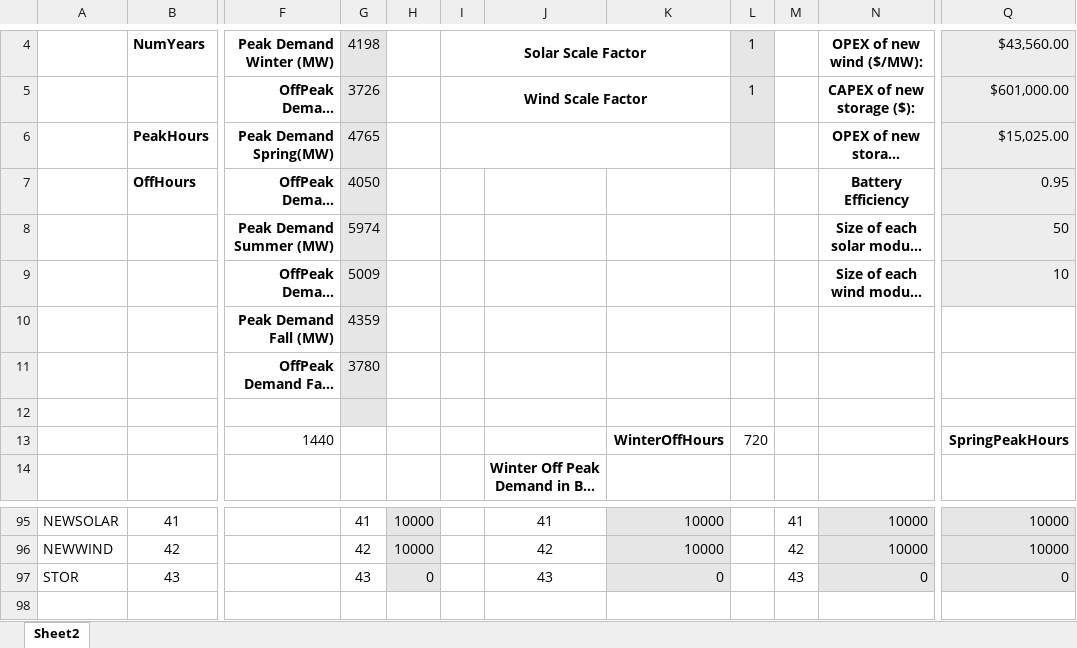
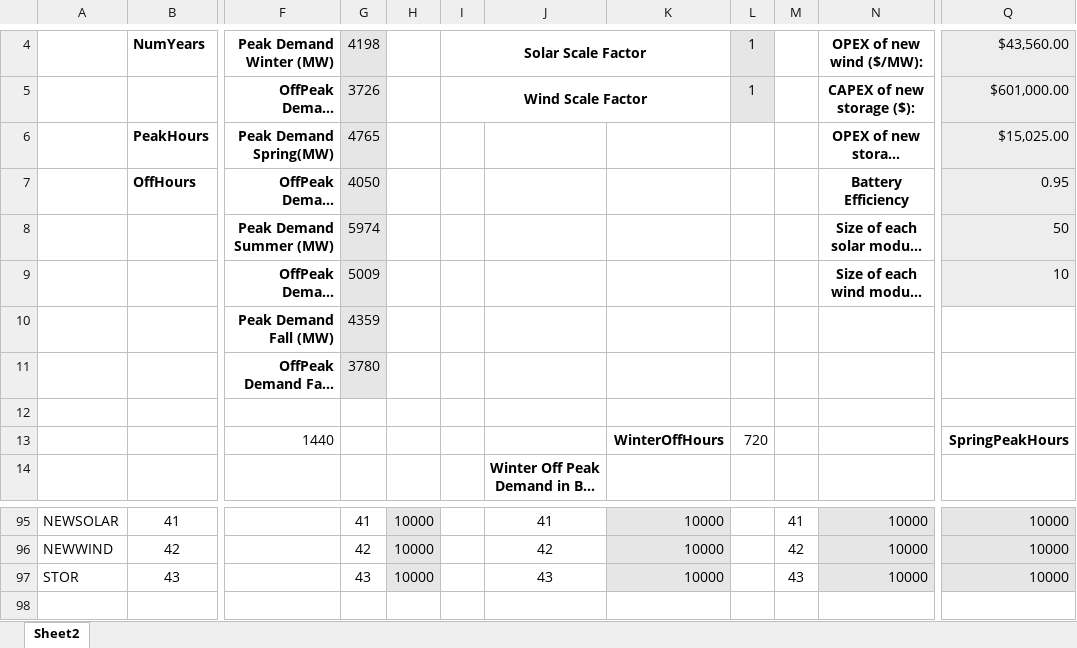
Before and after one commit to jawessel/ENV717A11, an Excel workbook: 717A11_data_in.xlsx, sheet Sheet2, drawn as a sheet; only a part is shown, gaps mark what is left out; long unchanged cells end in …; values as stored, in another font and other column widths than the file's, no borders; the diff names each change by its address in the sheet, - before the commit and + after, or states it on an @@ line.

```diff
--- a/717A11_data_in.xlsx (sheet Sheet2)
+++ b/717A11_data_in.xlsx (sheet Sheet2)
-I6:K6 merged
-L6 fill: #E7E6E6
+L6 fill: none
-G12 fill: #E7E6E6
+G12 fill: none
-H97: 0
+H97: 10000
-K97: 0
+K97: 10000
-N97: 0
+N97: 10000
-Q97: 0
+Q97: 10000
```
Also changed, not shown: 717A11_output.xlsx, 1 other file.
